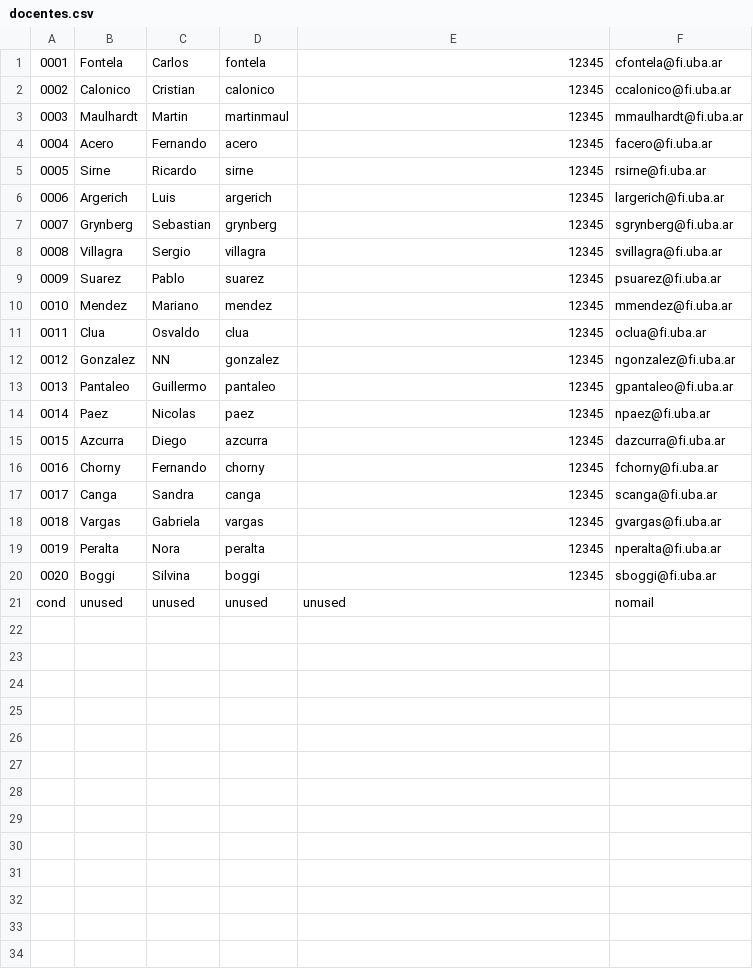
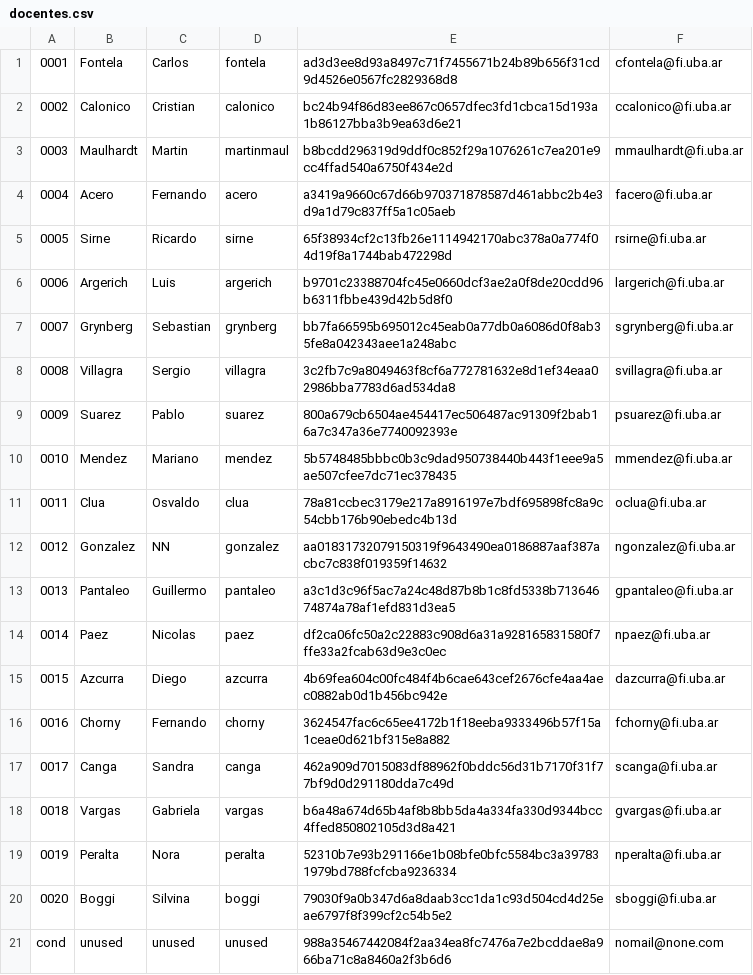
Before and after one commit to DiegoForgan/TDP-SIU-SERVER, a CSV file: test files/docentes.csv, drawn as a sheet.

```diff
--- a/test files/docentes.csv
+++ b/test files/docentes.csv
@@ -1,21 +1,21 @@
-0001, Fontela   , Carlos   ,fontela   , 12345 ,cfontela@fi.uba.ar
-0002, Calonico  , Cristian ,calonico  , 12345 ,ccalonico@fi.uba.ar
-0003, Maulhardt , Martin   ,martinmaul, 12345 ,mmaulhardt@fi.uba.ar
-0004, Acero     , Fernando ,acero     , 12345 ,facero@fi.uba.ar
-0005, Sirne     , Ricardo  ,sirne     , 12345 ,rsirne@fi.uba.ar
-0006, Argerich  , Luis     ,argerich  , 12345 ,largerich@fi.uba.ar
-0007, Grynberg  , Sebastian,grynberg  , 12345 ,sgrynberg@fi.uba.ar
-0008, Villagra  , Sergio   ,villagra  , 12345 ,svillagra@fi.uba.ar
-0009, Suarez    , Pablo    ,suarez    , 12345 ,psuarez@fi.uba.ar
-0010, Mendez    , Mariano  ,mendez    , 12345 ,mmendez@fi.uba.ar
-0011, Clua      , Osvaldo  ,clua      , 12345 ,oclua@fi.uba.ar
-0012, Gonzalez  , NN       ,gonzalez  , 12345 ,ngonzalez@fi.uba.ar
-0013, Pantaleo  , Guillermo,pantaleo  , 12345 ,gpantaleo@fi.uba.ar
-0014, Paez      , Nicolas  ,paez      , 12345 ,npaez@fi.uba.ar
-0015, Azcurra   , Diego    ,azcurra   , 12345 ,dazcurra@fi.uba.ar
-0016, Chorny    , Fernando ,chorny    , 12345 ,fchorny@fi.uba.ar
-0017, Canga     , Sandra   ,canga     , 12345 ,scanga@fi.uba.ar
-0018, Vargas    , Gabriela ,vargas    , 12345 ,gvargas@fi.uba.ar
-0019, Peralta   , Nora     ,peralta   , 12345 ,nperalta@fi.uba.ar
-0020, Boggi     , Silvina  ,boggi     , 12345 ,sboggi@fi.uba.ar
-cond, unused    , unused   ,unused    , unused,nomail
+0001, Fontela   , Carlos   ,fontela   , ad3d3ee8d93a8497c71f7455671b24b89b656f31cd9d4526e0567fc2829368d8 ,cfontela@fi.uba.ar
+0002, Calonico  , Cristian ,calonico  , bc24b94f86d83ee867c0657dfec3fd1cbca15d193a1b86127bba3b9ea63d6e21 ,ccalonico@fi.uba.ar
+0003, Maulhardt , Martin   ,martinmaul, b8bcdd296319d9ddf0c852f29a1076261c7ea201e9cc4ffad540a6750f434e2d ,mmaulhardt@fi.uba.ar
+0004, Acero     , Fernando ,acero     , a3419a9660c67d66b970371878587d461abbc2b4e3d9a1d79c837ff5a1c05aeb ,facero@fi.uba.ar
+0005, Sirne     , Ricardo  ,sirne     , 65f38934cf2c13fb26e1114942170abc378a0a774f04d19f8a1744bab472298d ,rsirne@fi.uba.ar
+0006, Argerich  , Luis     ,argerich  , b9701c23388704fc45e0660dcf3ae2a0f8de20cdd96b6311fbbe439d42b5d8f0 ,largerich@fi.uba.ar
+0007, Grynberg  , Sebastian,grynberg  , bb7fa66595b695012c45eab0a77db0a6086d0f8ab35fe8a042343aee1a248abc ,sgrynberg@fi.uba.ar
+0008, Villagra  , Sergio   ,villagra  , 3c2fb7c9a8049463f8cf6a772781632e8d1ef34eaa02986bba7783d6ad534da8 ,svillagra@fi.uba.ar
+0009, Suarez    , Pablo    ,suarez    , 800a679cb6504ae454417ec506487ac91309f2bab16a7c347a36e7740092393e ,psuarez@fi.uba.ar
+0010, Mendez    , Mariano  ,mendez    , 5b5748485bbbc0b3c9dad950738440b443f1eee9a5ae507cfee7dc71ec378435 ,mmendez@fi.uba.ar
+0011, Clua      , Osvaldo  ,clua      , 78a81ccbec3179e217a8916197e7bdf695898fc8a9c54cbb176b90ebedc4b13d ,oclua@fi.uba.ar
+0012, Gonzalez  , NN       ,gonzalez  , aa01831732079150319f9643490ea0186887aaf387acbc7c838f019359f14632 ,ngonzalez@fi.uba.ar
+0013, Pantaleo  , Guillermo,pantaleo  , a3c1d3c96f5ac7a24c48d87b8b1c8fd5338b71364674874a78af1efd831d3ea5 ,gpantaleo@fi.uba.ar
+0014, Paez      , Nicolas  ,paez      , df2ca06fc50a2c22883c908d6a31a928165831580f7ffe33a2fcab63d9e3c0ec ,npaez@fi.uba.ar
+0015, Azcurra   , Diego    ,azcurra   , 4b69fea604c00fc484f4b6cae643cef2676cfe4aa4aec0882ab0d1b456bc942e ,dazcurra@fi.uba.ar
+0016, Chorny    , Fernando ,chorny    , 3624547fac6c65ee4172b1f18eeba9333496b57f15a1ceae0d621bf315e8a882 ,fchorny@fi.uba.ar
+0017, Canga     , Sandra   ,canga     , 462a909d7015083df88962f0bddc56d31b7170f31f77bf9d0d291180dda7c49d ,scanga@fi.uba.ar
+0018, Vargas    , Gabriela ,vargas    , b6a48a674d65b4af8b8bb5da4a334fa330d9344bcc4ffed850802105d3d8a421 ,gvargas@fi.uba.ar
+0019, Peralta   , Nora     ,peralta   , 52310b7e93b291166e1b08bfe0bfc5584bc3a397831979bd788fcfcba9236334 ,nperalta@fi.uba.ar
+0020, Boggi     , Silvina  ,boggi     , 79030f9a0b347d6a8daab3cc1da1c93d504cd4d25eae6797f8f399cf2c54b5e2 ,sboggi@fi.uba.ar
+cond, unused    , unused   ,unused    , 988a35467442084f2aa34ea8fc7476a7e2bcddae8a966ba71c8a8460a2f3b6d6 ,nomail@none.com
```
Also changed, not shown: test files/alumnos.csv, 2 other files.
